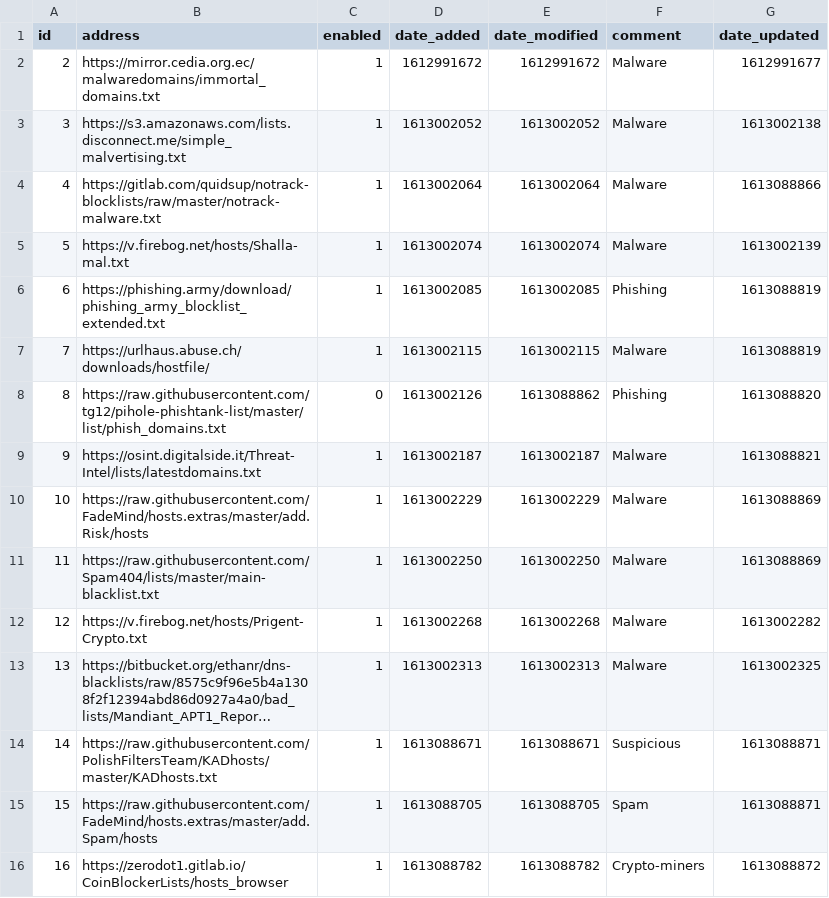
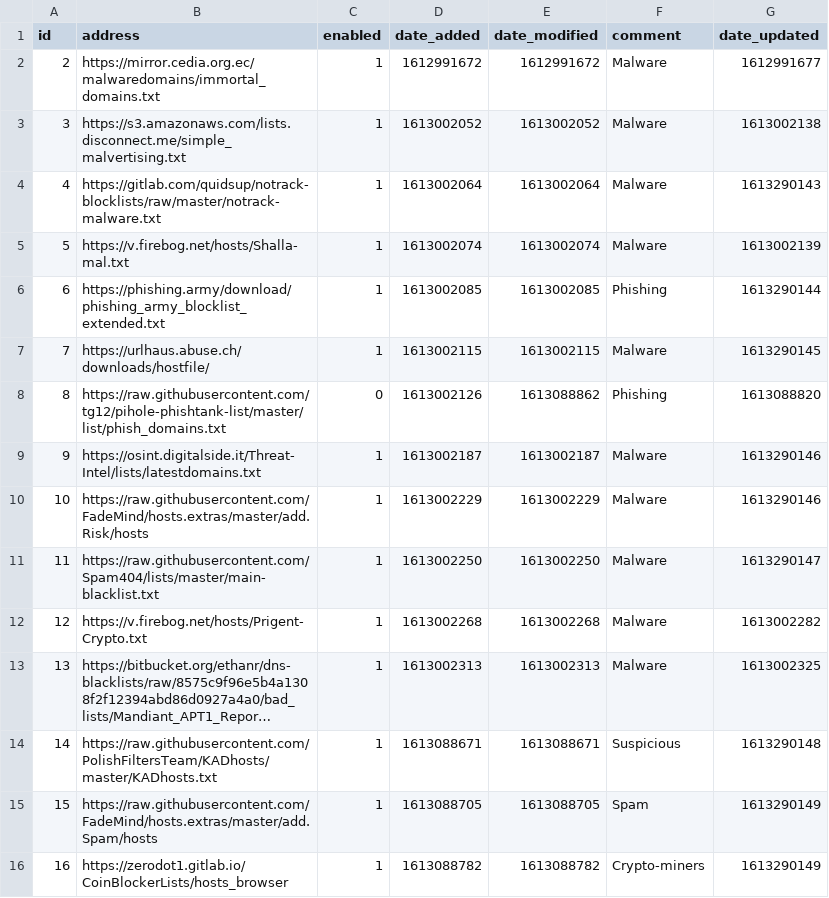
Before and after one commit to samteezy/my-pihole-lists, a CSV file: adlist.csv, drawn as a sheet; long unchanged cells end in …; the diff names each change by its address in the sheet, - before the commit and + after, or states it on an @@ line.

Commit message:
Updated February 14, 2021  7:00AM

```diff
--- a/adlist.csv
+++ b/adlist.csv
-G4 (date_updated): 1613088866
+G4 (date_updated): 1613290143
-G6 (date_updated): 1613088819
+G6 (date_updated): 1613290144
-G7 (date_updated): 1613088819
+G7 (date_updated): 1613290145
-G9 (date_updated): 1613088821
+G9 (date_updated): 1613290146
-G10 (date_updated): 1613088869
+G10 (date_updated): 1613290146
-G11 (date_updated): 1613088869
+G11 (date_updated): 1613290147
-G14 (date_updated): 1613088871
+G14 (date_updated): 1613290148
-G15 (date_updated): 1613088871
+G15 (date_updated): 1613290149
-G16 (date_updated): 1613088872
+G16 (date_updated): 1613290149
```
